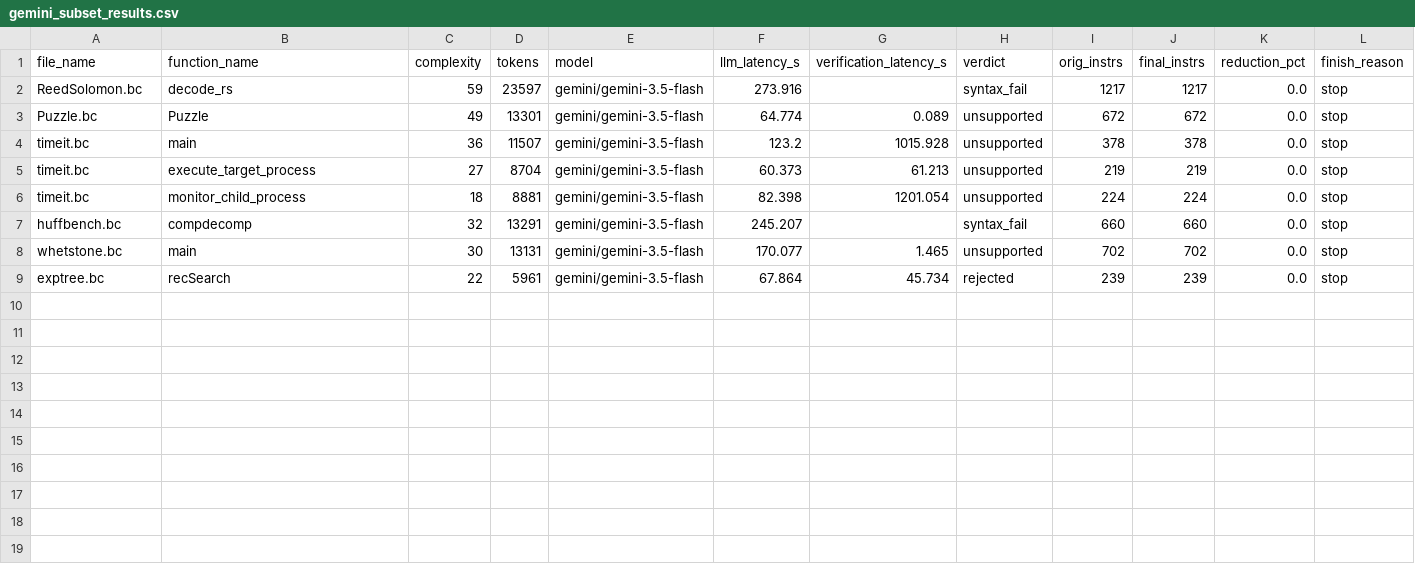
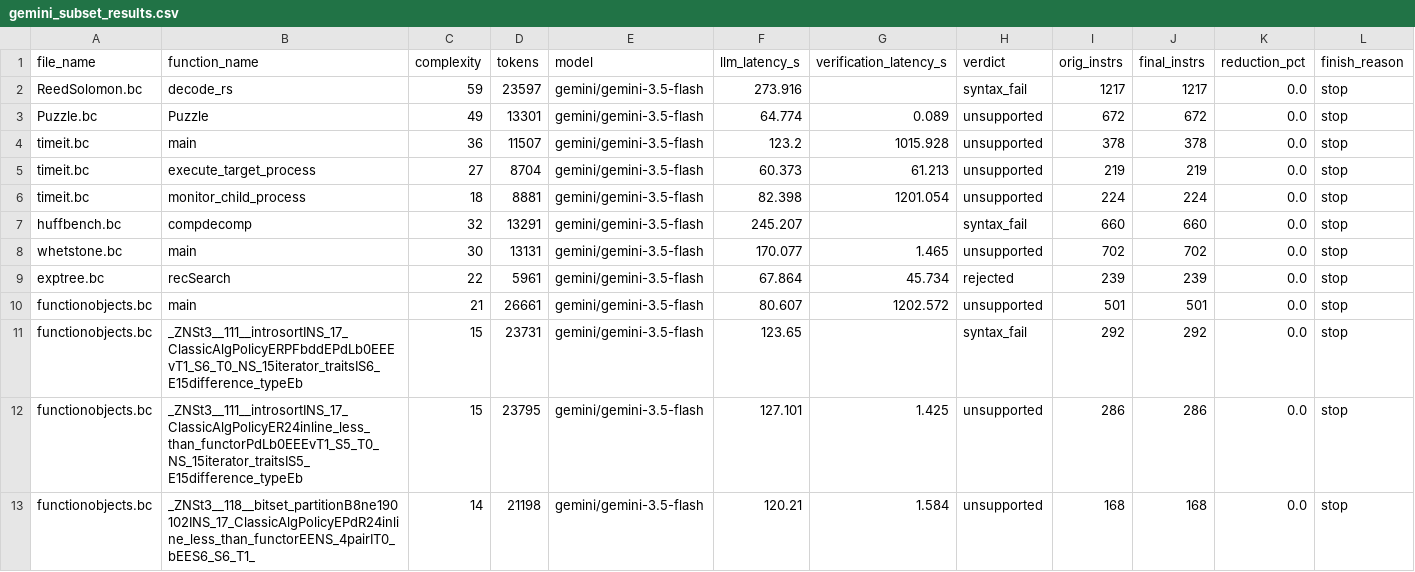
Before and after one commit to GirishRawat/context-window-splitter, a CSV file: gemini_subset_results.csv, drawn as a sheet; only a part is shown; rows hold the shown columns only; the diff names each change by its address in the sheet, - before the commit and + after, or states it on an @@ line.

Commit message:
Auto-checkpoint eval results: 2026-08-17T13:26:58+00:00
eval_results.csv=7r/7done; gemini_subset_results.csv=12r/12done; new_spec_results.csv=3413r/168done; northminicode_subset_results.csv=1r/0done; openrouter_subset_results.csv=6r/5done; qwen32b_full_corpus_results.csv=114r/111done; qwen32b_subset_results.csv=39r/13done; qwen3b_full_corpus_instnamed_results.csv=114r/109done; qwen3b_full_corpus_results.csv=114r/110done; sbase_results.csv=311r/38done; syntax_diag_3b_instnamed_results.csv=39r/35done; syntax_diag_3b_results.csv=39r/34done; syntax_diag_7b_results.csv=39r/36done; test_results.csv=2r/1done

Automated periodic checkpoint from scripts/auto_commit_results.sh while
long unattended eval runs are in flight. Scoped to *_results.csv only.

```diff
--- a/gemini_subset_results.csv
+++ b/gemini_subset_results.csv
+row 10: functionobjects.bc | main | 21 | 26661 | gemini/gemini-3.5-flash | 80.607 | 1202.572 | unsupported | 501 | 501 | 0.0 | stop
+row 11: functionobjects.bc | _ZNSt3__111__introsortINS_17_ClassicAlgPolicyERPFbddEPdLb0EEEvT1_S6_T0_NS_15iterator_traitsIS6_E15difference_typeEb | 15 | 23731 | gemini/gemini-3.5-flash | 123.65 |  | syntax_fail | 292 | 292 | 0.0 | stop
+row 12: functionobjects.bc | _ZNSt3__111__introsortINS_17_ClassicAlgPolicyER24inline_less_than_functorPdLb0EEEvT1_S5_T0_NS_15iterator_traitsIS5_E15difference_typeEb | 15 | 23795 | gemini/gemini-3.5-flash | 127.101 | 1.425 | unsupported | 286 | 286 | 0.0 | stop
+row 13: functionobjects.bc | _ZNSt3__118__bitset_partitionB8ne190102INS_17_ClassicAlgPolicyEPdR24inline_less_than_functorEENS_4pairIT0_bEES6_S6_T1_ | 14 | 21198 | gemini/gemini-3.5-flash | 120.21 | 1.584 | unsupported | 168 | 168 | 0.0 | stop
```
